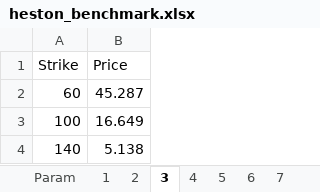
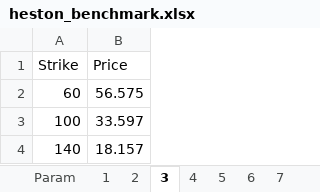
Before and after one commit to PyFE/PyFENG, an Excel workbook: pyfeng/data/heston_benchmark.xlsx, sheet 3, drawn as a sheet; values as stored, in another font and other column widths than the file's, no borders; the diff names each change by its address in the sheet, - before the commit and + after, or states it on an @@ line.

```diff
--- a/pyfeng/data/heston_benchmark.xlsx (sheet 3)
+++ b/pyfeng/data/heston_benchmark.xlsx (sheet 3)
-B2 (Price): 45.287
+B2 (Price): 56.575
-B3 (Price): 16.649
+B3 (Price): 33.597
-B4 (Price): 5.138
+B4 (Price): 18.157
```
Also changed, not shown: sheet Param, sheet 2, sheet 10, sheet 1, formulas that keep their value.
